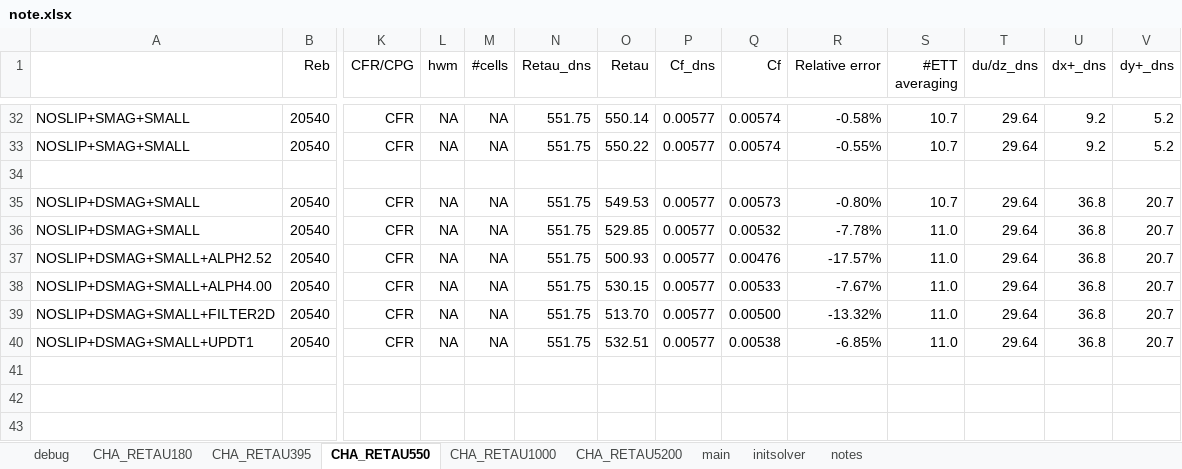
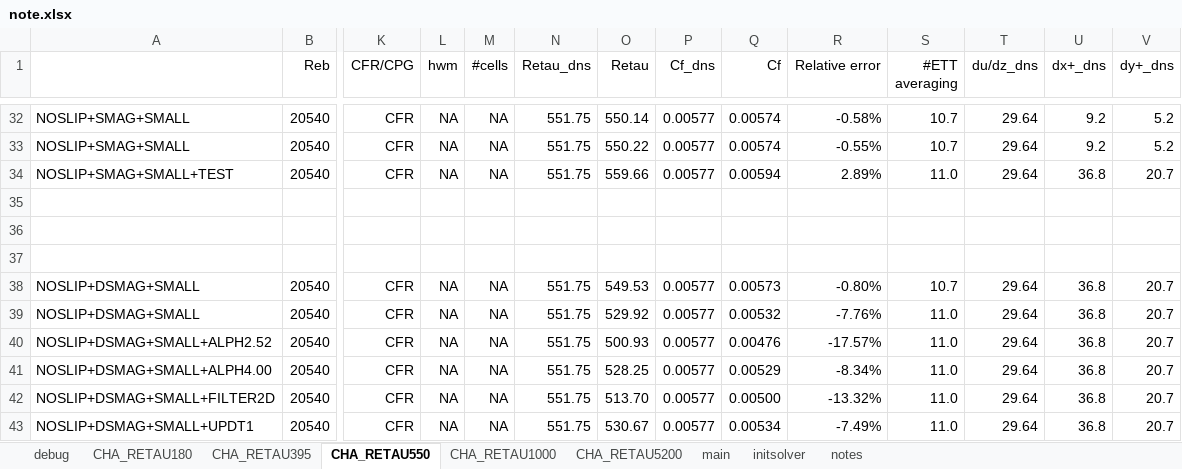
Before and after one commit to federicoVerolini/CaLES, an Excel workbook: docs/note.xlsx, sheet CHA_RETAU550, drawn as a sheet; only a part is shown, gaps mark what is left out; values as stored, in another font and other column widths than the file's, no borders; addresses are those after the commit; rows hold the shown columns only; the diff names each change by its address in the sheet, - before the commit and + after, or states it on an @@ line.

```diff
--- a/docs/note.xlsx (sheet CHA_RETAU550)
+++ b/docs/note.xlsx (sheet CHA_RETAU550)
+row 34: NOSLIP+SMAG+SMALL+TEST | 20540 | CFR | NA | NA | 551.75 | 559.66 | 0.00577 | 0.00594 | 2.89% | 11.0 | 29.64 | 36.8 | 20.7
+row 35: (empty)
+row 36: (empty)
-O39 (Retau): 529.85
+O39 (Retau): 529.92
-R39 (Relative error): -7.78%
+R39 (Relative error): -7.76%
-O41 (Retau): 530.15
+O41 (Retau): 528.25
-Q41 (Cf): 0.00533
+Q41 (Cf): 0.00529
-R41 (Relative error): -7.67%
+R41 (Relative error): -8.34%
-O43 (Retau): 532.51
+O43 (Retau): 530.67
-Q43 (Cf): 0.00538
+Q43 (Cf): 0.00534
-R43 (Relative error): -6.85%
+R43 (Relative error): -7.49%
```
Also changed, not shown: formulas that keep their value, 1 other file.
